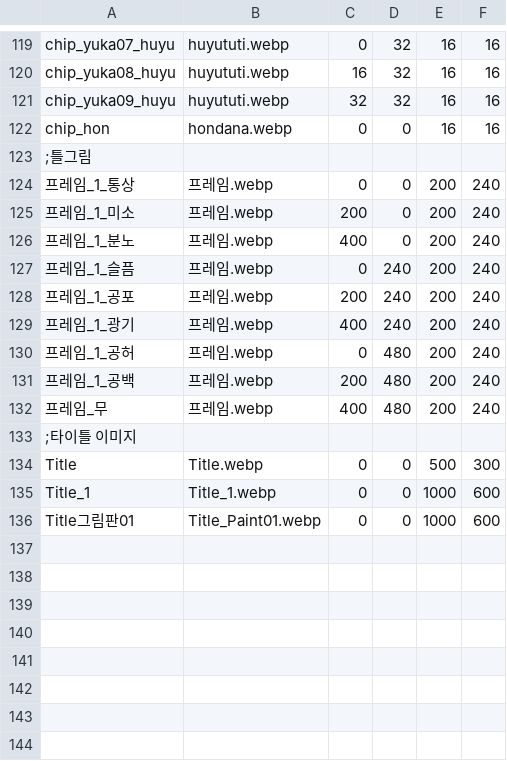
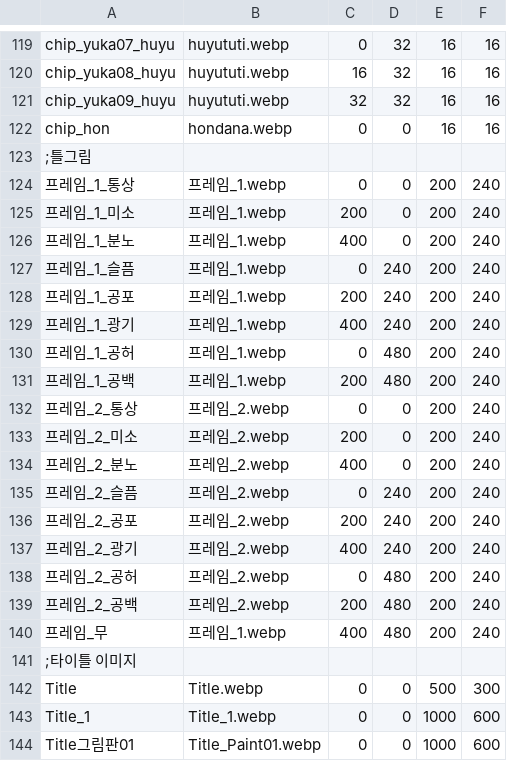
Before and after one commit to echintoad/eraBAK-, a CSV file: resources/Misc/resources.csv, drawn as a sheet; only a part is shown, gaps mark what is left out.

```diff
--- a/resources/Misc/resources.csv
+++ b/resources/Misc/resources.csv
@@ -123,11 +123,19 @@ chip_hon,hondana.webp,0, 0, 16, 16
 ;틀그림
-프레임_1_통상,프레임.webp,0,0,200,240
-프레임_1_미소,프레임.webp,200,0,200,240
-프레임_1_분노,프레임.webp,400,0,200,240
-프레임_1_슬픔,프레임.webp,0,240,200,240
-프레임_1_공포,프레임.webp,200,240,200,240
-프레임_1_광기,프레임.webp,400,240,200,240
-프레임_1_공허,프레임.webp,0,480,200,240
-프레임_1_공백,프레임.webp,200,480,200,240
-프레임_무,프레임.webp,400,480,200,240
+프레임_1_통상,프레임_1.webp,0,0,200,240
+프레임_1_미소,프레임_1.webp,200,0,200,240
+프레임_1_분노,프레임_1.webp,400,0,200,240
+프레임_1_슬픔,프레임_1.webp,0,240,200,240
+프레임_1_공포,프레임_1.webp,200,240,200,240
+프레임_1_광기,프레임_1.webp,400,240,200,240
+프레임_1_공허,프레임_1.webp,0,480,200,240
+프레임_1_공백,프레임_1.webp,200,480,200,240
+프레임_2_통상,프레임_2.webp,0,0,200,240
+프레임_2_미소,프레임_2.webp,200,0,200,240
+프레임_2_분노,프레임_2.webp,400,0,200,240
+프레임_2_슬픔,프레임_2.webp,0,240,200,240
+프레임_2_공포,프레임_2.webp,200,240,200,240
+프레임_2_광기,프레임_2.webp,400,240,200,240
+프레임_2_공허,프레임_2.webp,0,480,200,240
+프레임_2_공백,프레임_2.webp,200,480,200,240
+프레임_무,프레임_1.webp,400,480,200,240
 ;타이틀 이미지
```
Also changed, not shown: 7 other files.
